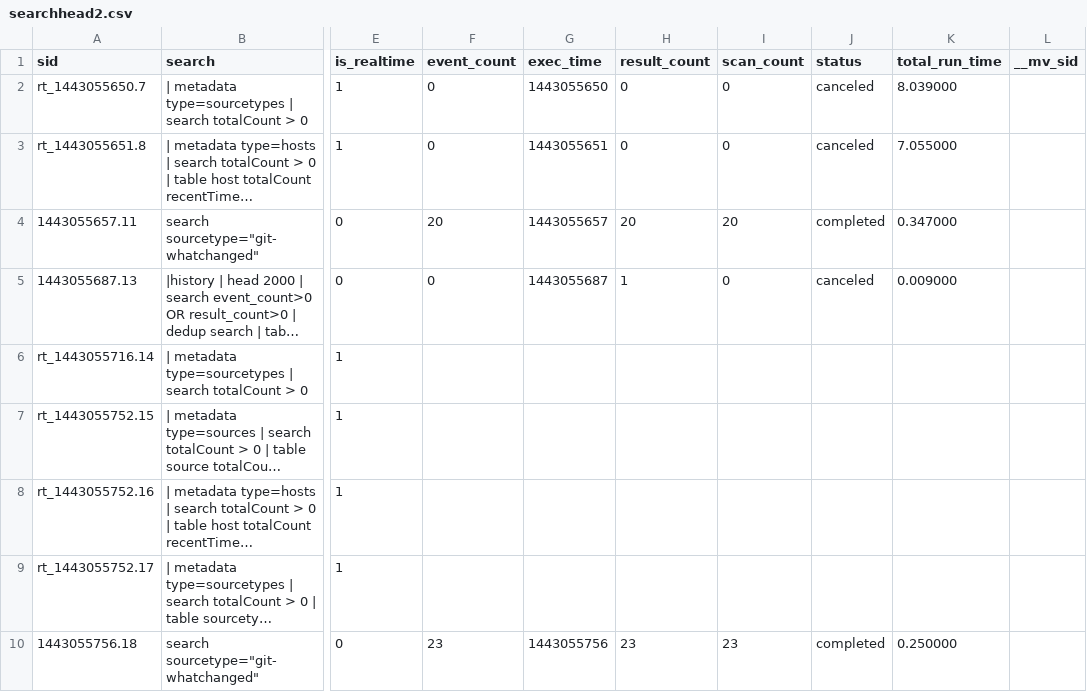
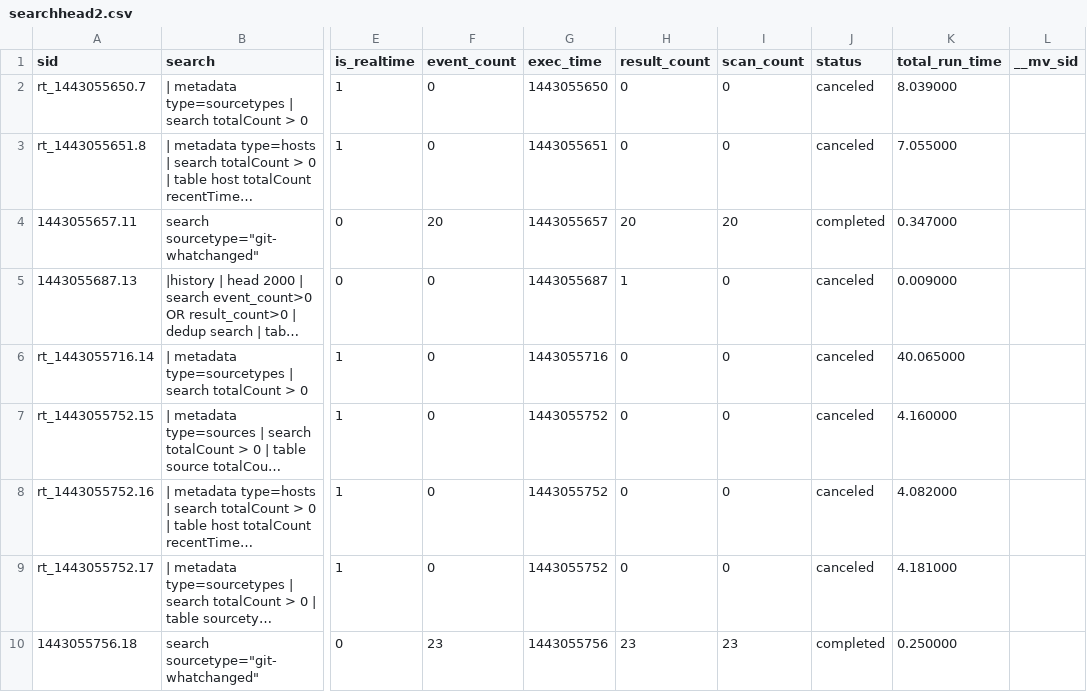
Before and after one commit to josehelps/splunkconf2015-demo, a CSV file: users/admin/search/history/searchhead2.csv, drawn as a sheet; only a part is shown, gaps mark what is left out; long unchanged cells end in …; the diff names each change by its address in the sheet, - before the commit and + after, or states it on an @@ line.

Commit message:
checkin at Thu Sep 24 00:51:02 UTC 2015

```diff
--- a/users/admin/search/history/searchhead2.csv
+++ b/users/admin/search/history/searchhead2.csv
-F6:F9 (event_count): (empty)
+F6:F9 (event_count): 0
-G6 (exec_time): (empty)
+G6 (exec_time): 1443055716
-H6:H9 (result_count): (empty)
+H6:H9 (result_count): 0
-I6:I9 (scan_count): (empty)
+I6:I9 (scan_count): 0
-J6:J9 (status): (empty)
+J6:J9 (status): canceled
-K6 (total_run_time): (empty)
+K6 (total_run_time): 40.065000
-G7:G9 (exec_time): (empty)
+G7:G9 (exec_time): 1443055752
-K7 (total_run_time): (empty)
+K7 (total_run_time): 4.160000
-K8 (total_run_time): (empty)
+K8 (total_run_time): 4.082000
-K9 (total_run_time): (empty)
+K9 (total_run_time): 4.181000
```
